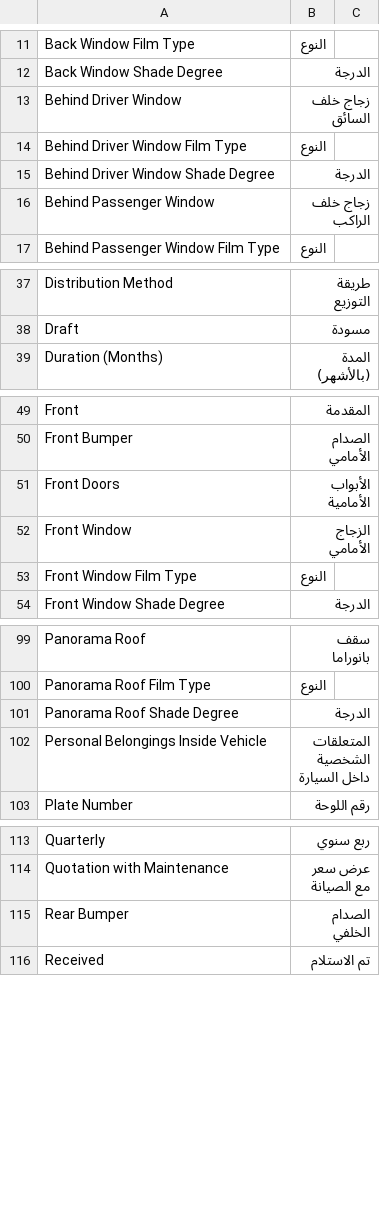
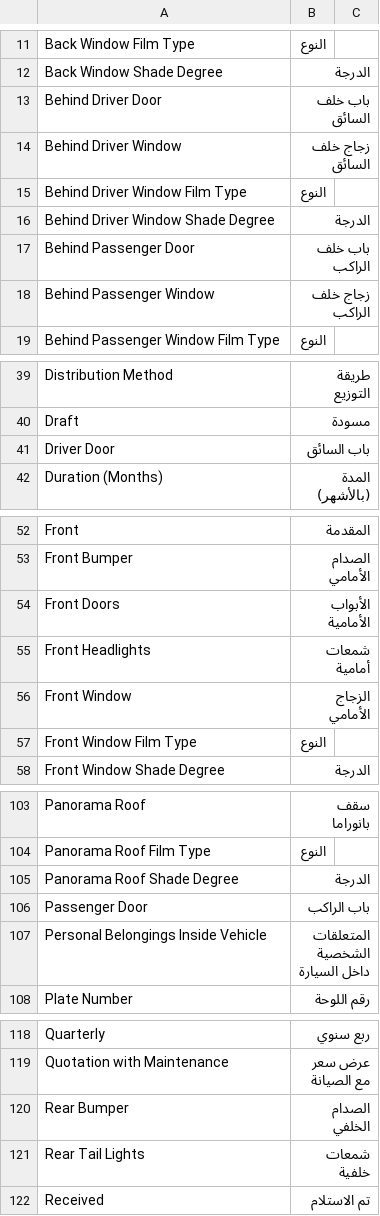
Before and after one commit to Mubtkir-ERP/mu_car_care, a CSV file: mu_car_care/translations/ar.csv, drawn as a sheet; only a part is shown, gaps mark what is left out; the diff covers the shown part only.

```diff
--- a/mu_car_care/translations/ar.csv
+++ b/mu_car_care/translations/ar.csv
@@ -12,2 +12,3 @@ Back Window Film Type,النوع
 Back Window Shade Degree,الدرجة
+Behind Driver Door,باب خلف السائق
 Behind Driver Window,زجاج خلف السائق
@@ -15,2 +16,3 @@ Behind Driver Window Film Type,النوع
 Behind Driver Window Shade Degree,الدرجة
+Behind Passenger Door,باب خلف الراكب
 Behind Passenger Window,زجاج خلف الراكب
@@ -38,2 +40,3 @@ Distribution Method,طريقة التوزيع
 Draft,مسودة
+Driver Door,باب السائق
 Duration (Months),المدة (بالأشهر)
@@ -51,2 +54,3 @@ Front Bumper,الصدام الأمامي
 Front Doors,الأبواب الأمامية
+Front Headlights,شمعات أمامية
 Front Window,الزجاج الأمامي
@@ -101,2 +105,3 @@ Panorama Roof Film Type,النوع
 Panorama Roof Shade Degree,الدرجة
+Passenger Door,باب الراكب
 Personal Belongings Inside Vehicle,المتعلقات الشخصية داخل السيارة
@@ -115,2 +120,3 @@ Quotation with Maintenance,عرض سعر مع الصيانة
 Rear Bumper,الصدام الخلفي
+Rear Tail Lights,شمعات خلفية
 Received,تم الاستلام
```
Also changed, not shown: 1 added row elsewhere in this file, 4 other files.
